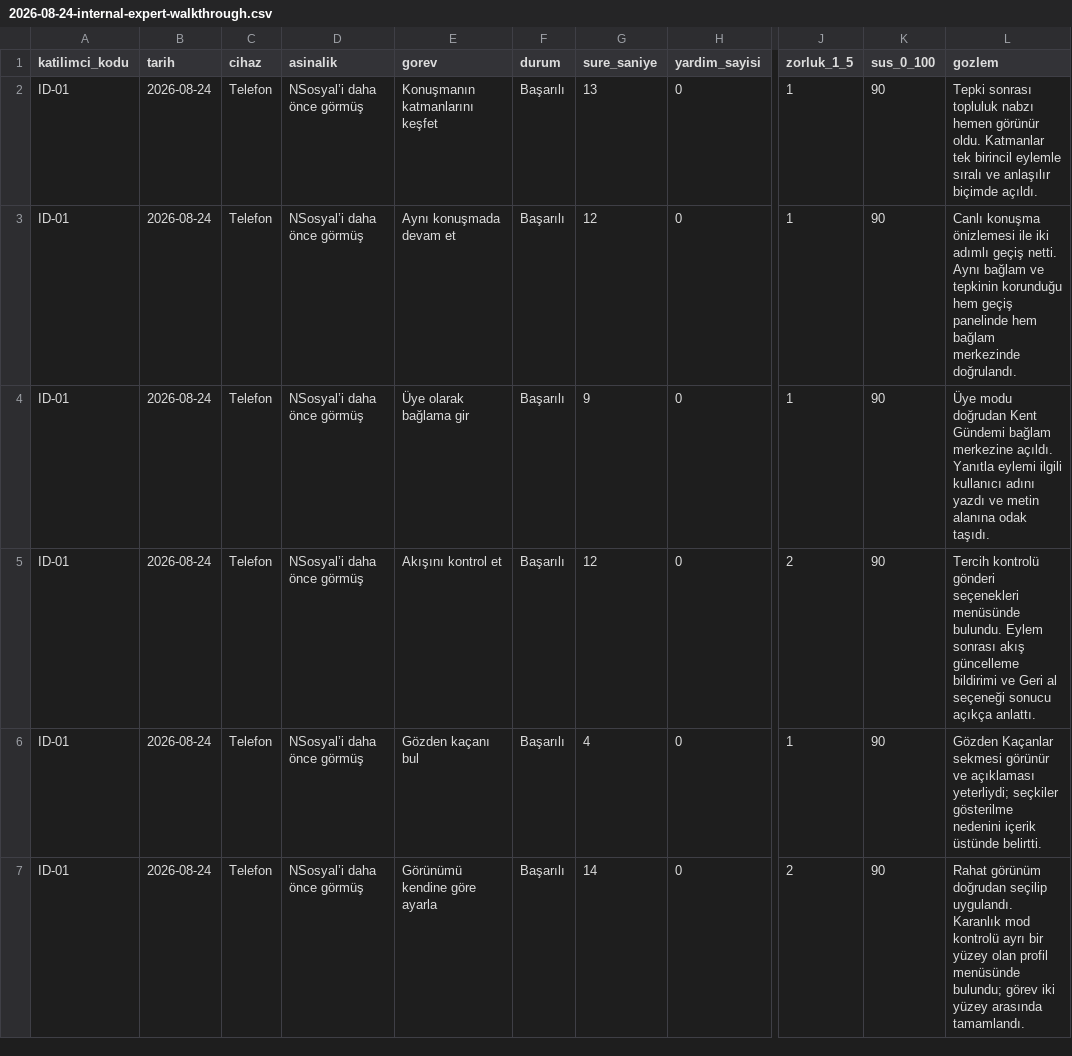
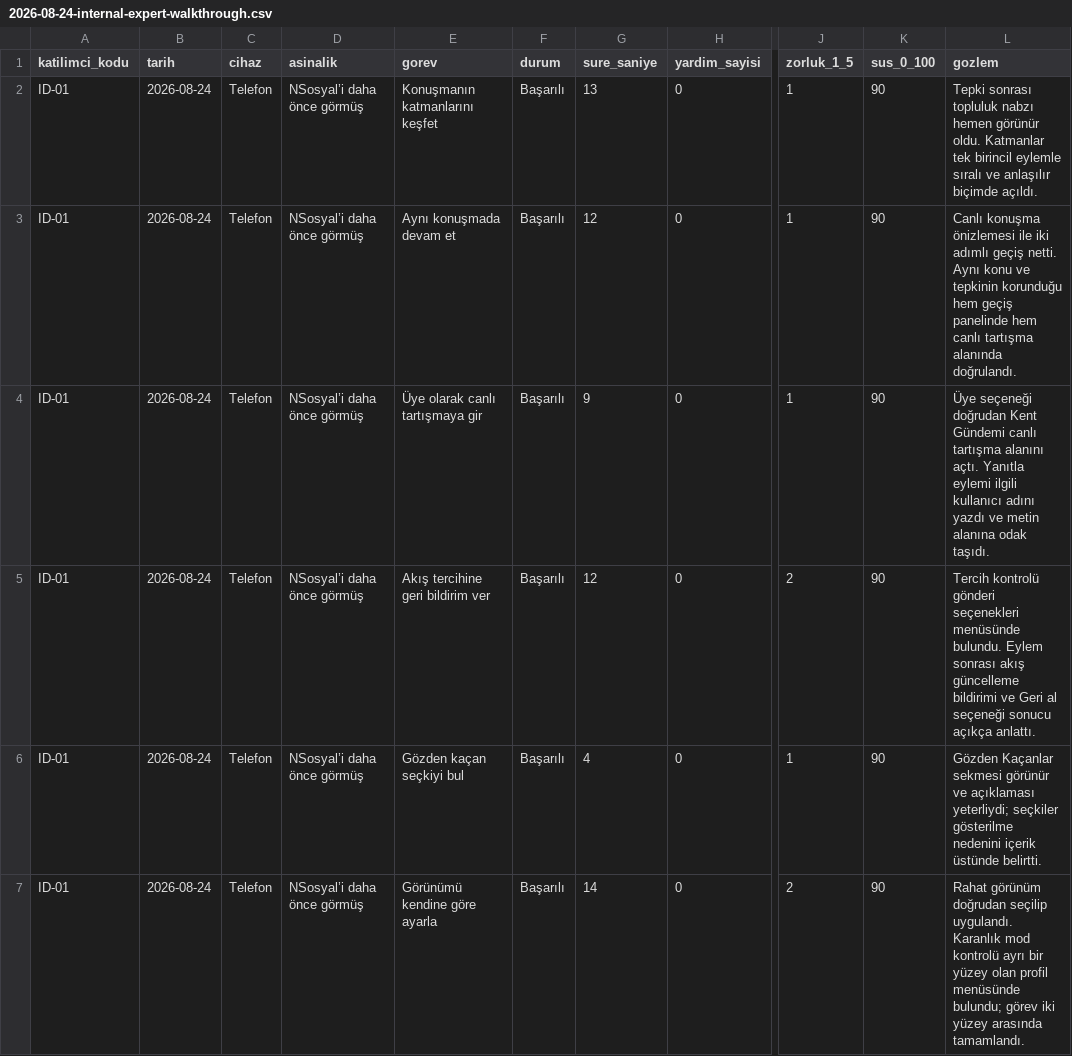
Before and after one commit to NSosyalDuoDesign/NeSosyalPrototip, a CSV file: Docs/usability-results/2026-08-24-internal-expert-walkthrough.csv, drawn as a sheet; only a part is shown, gaps mark what is left out; the diff names each change by its address in the sheet, - before the commit and + after, or states it on an @@ line.

```diff
--- a/Docs/usability-results/2026-08-24-internal-expert-walkthrough.csv
+++ b/Docs/usability-results/2026-08-24-internal-expert-walkthrough.csv
-L3 (gozlem): …netti. Aynı bağlam ve tepkinin korunduğu hem geçiş panelinde hem bağlam merkezinde doğrulandı.
+L3 (gozlem): …netti. Aynı konu ve tepkinin korunduğu hem geçiş panelinde hem canlı tartışma alanında doğrulandı.
-E4 (gorev): Üye olarak bağlama gir
+E4 (gorev): Üye olarak canlı tartışmaya gir
-L4 (gozlem): Üye modu doğrudan Kent Gündemi bağlam merkezine açıldı. Yanıtla eylemi…
+L4 (gozlem): Üye seçeneği doğrudan Kent Gündemi canlı tartışma alanını açtı. Yanıtla eylemi…
-E5 (gorev): Akışını kontrol et
+E5 (gorev): Akış tercihine geri bildirim ver
-E6 (gorev): Gözden kaçanı bul
+E6 (gorev): Gözden kaçan seçkiyi bul
```
Also changed, not shown: 3 other files.
